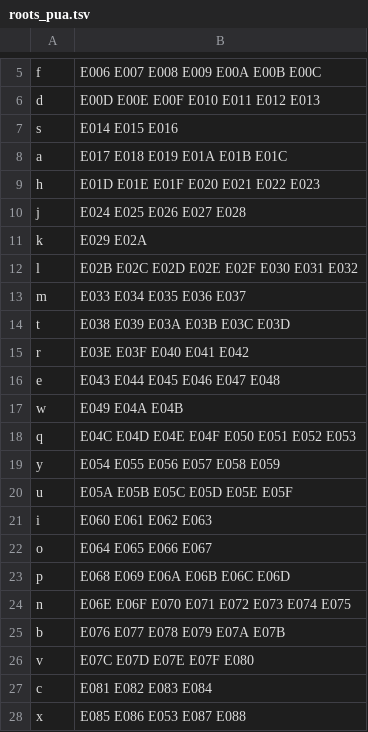
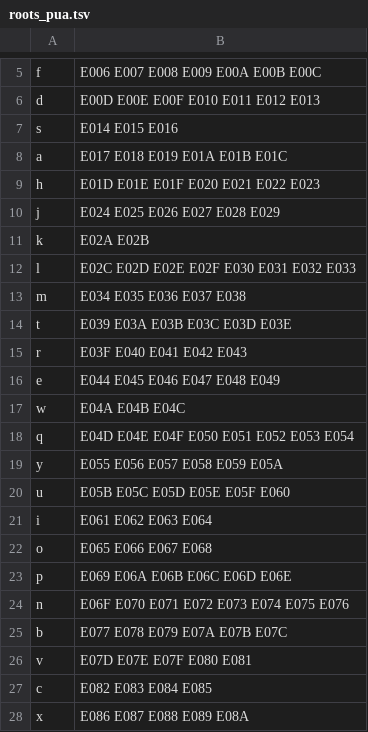
Before and after one commit to WhiteCloud-OuO/CloudInputMethodEditor, a TSV file: InputSchemes/ShapeCode/wubi/roots_pua.tsv, drawn as a sheet; only a part is shown, gaps mark what is left out.

```diff
--- a/InputSchemes/ShapeCode/wubi/roots_pua.tsv
+++ b/InputSchemes/ShapeCode/wubi/roots_pua.tsv
@@ -9,20 +9,20 @@ a	E017 E018 E019 E01A E01B E01C
 h	E01D E01E E01F E020 E021 E022 E023
-j	E024 E025 E026 E027 E028
-k	E029 E02A
-l	E02B E02C E02D E02E E02F E030 E031 E032
-m	E033 E034 E035 E036 E037
-t	E038 E039 E03A E03B E03C E03D
-r	E03E E03F E040 E041 E042
-e	E043 E044 E045 E046 E047 E048
-w	E049 E04A E04B
-q	E04C E04D E04E E04F E050 E051 E052 E053
-y	E054 E055 E056 E057 E058 E059
-u	E05A E05B E05C E05D E05E E05F
-i	E060 E061 E062 E063
-o	E064 E065 E066 E067
-p	E068 E069 E06A E06B E06C E06D
-n	E06E E06F E070 E071 E072 E073 E074 E075
-b	E076 E077 E078 E079 E07A E07B
-v	E07C E07D E07E E07F E080
-c	E081 E082 E083 E084
-x	E085 E086 E053 E087 E088
+j	E024 E025 E026 E027 E028 E029
+k	E02A E02B
+l	E02C E02D E02E E02F E030 E031 E032 E033
+m	E034 E035 E036 E037 E038
+t	E039 E03A E03B E03C E03D E03E
+r	E03F E040 E041 E042 E043
+e	E044 E045 E046 E047 E048 E049
+w	E04A E04B E04C
+q	E04D E04E E04F E050 E051 E052 E053 E054
+y	E055 E056 E057 E058 E059 E05A
+u	E05B E05C E05D E05E E05F E060
+i	E061 E062 E063 E064
+o	E065 E066 E067 E068
+p	E069 E06A E06B E06C E06D E06E
+n	E06F E070 E071 E072 E073 E074 E075 E076
+b	E077 E078 E079 E07A E07B E07C
+v	E07D E07E E07F E080 E081
+c	E082 E083 E084 E085
+x	E086 E087 E088 E089 E08A
```
Also changed, not shown: InputSchemes/ShapeCode/wubi/roots.tsv, 5 other files.
